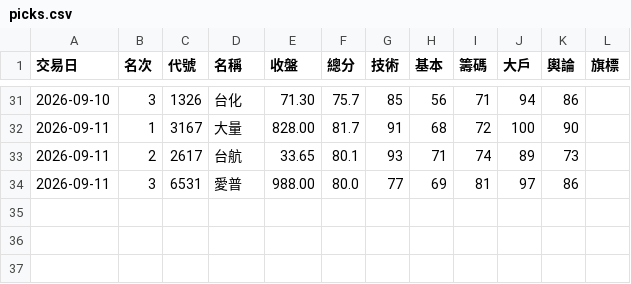
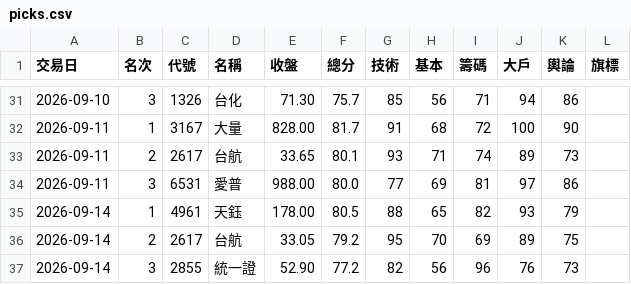
Before and after one commit to ingram-chen/twstock-screener, a CSV file: picks.csv, drawn as a sheet; only a part is shown, gaps mark what is left out; the diff names each change by its address in the sheet, - before the commit and + after, or states it on an @@ line.

```diff
--- a/picks.csv
+++ b/picks.csv
+row 35: 2026-09-14 | 1 | 4961 | 天鈺 | 178.00 | 80.5 | 88 | 65 | 82 | 93 | 79
+row 36: 2026-09-14 | 2 | 2617 | 台航 | 33.05 | 79.2 | 95 | 70 | 69 | 89 | 75
+row 37: 2026-09-14 | 3 | 2855 | 統一證 | 52.90 | 77.2 | 82 | 56 | 96 | 76 | 73
```
Also changed, not shown: 2 other files.
